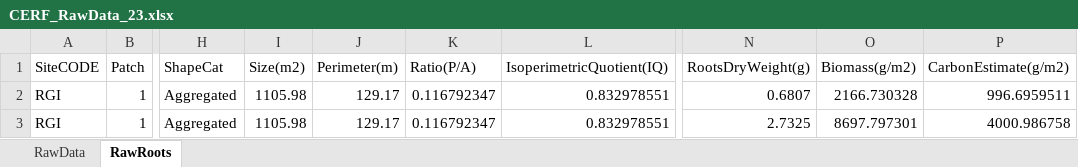
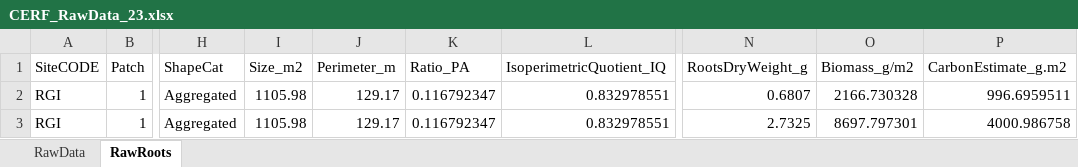
Before and after one commit to ZlatkaMRS/CERF-SM-VA, an Excel workbook: Data/CERF_RawData_23.xlsx, sheet RawRoots, drawn as a sheet; only a part is shown, gaps mark what is left out; values as stored, in another font and other column widths than the file's, no borders; the diff names each change by its address in the sheet, - before the commit and + after, or states it on an @@ line.

```diff
--- a/Data/CERF_RawData_23.xlsx (sheet RawRoots)
+++ b/Data/CERF_RawData_23.xlsx (sheet RawRoots)
-I1: Size(m2)
+I1: Size_m2
-J1: Perimeter(m)
+J1: Perimeter_m
-K1: Ratio(P/A)
+K1: Ratio_PA
-L1: IsoperimetricQuotient(IQ)
+L1: IsoperimetricQuotient_IQ
-N1: RootsDryWeight(g)
+N1: RootsDryWeight_g
-O1: Biomass(g/m2)
+O1: Biomass_g/m2
-P1: CarbonEstimate(g/m2)
+P1: CarbonEstimate_g.m2
```
Also changed, not shown: sheet RawData, 10 other files.
